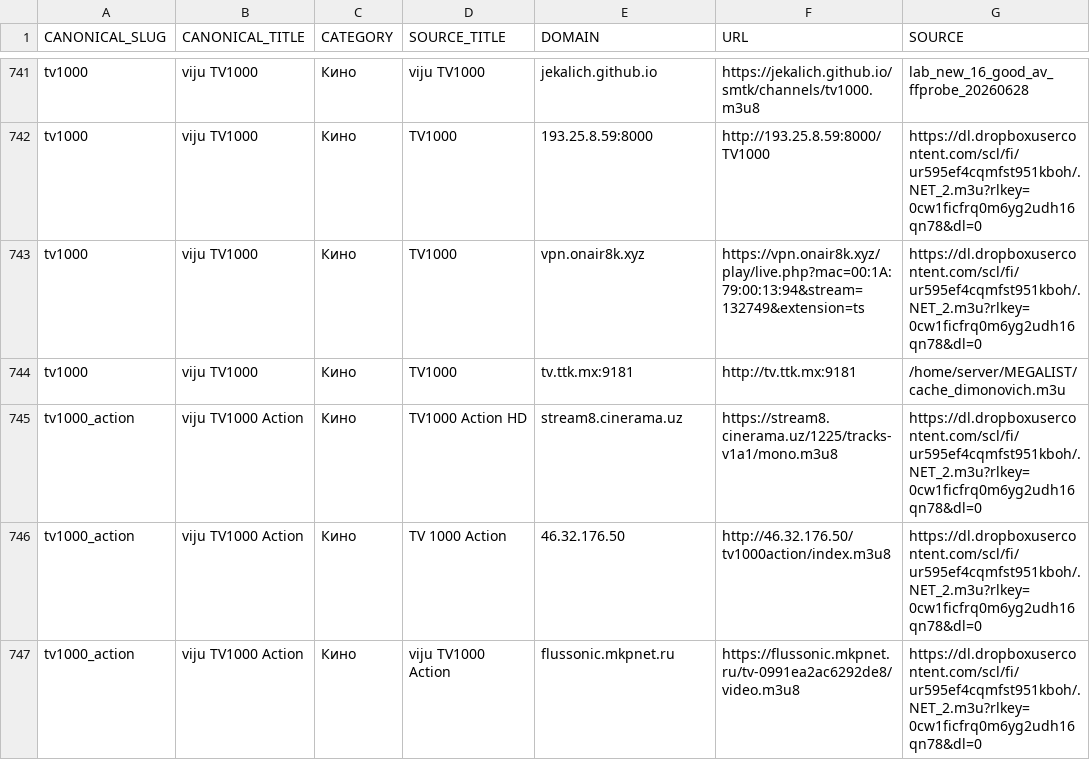
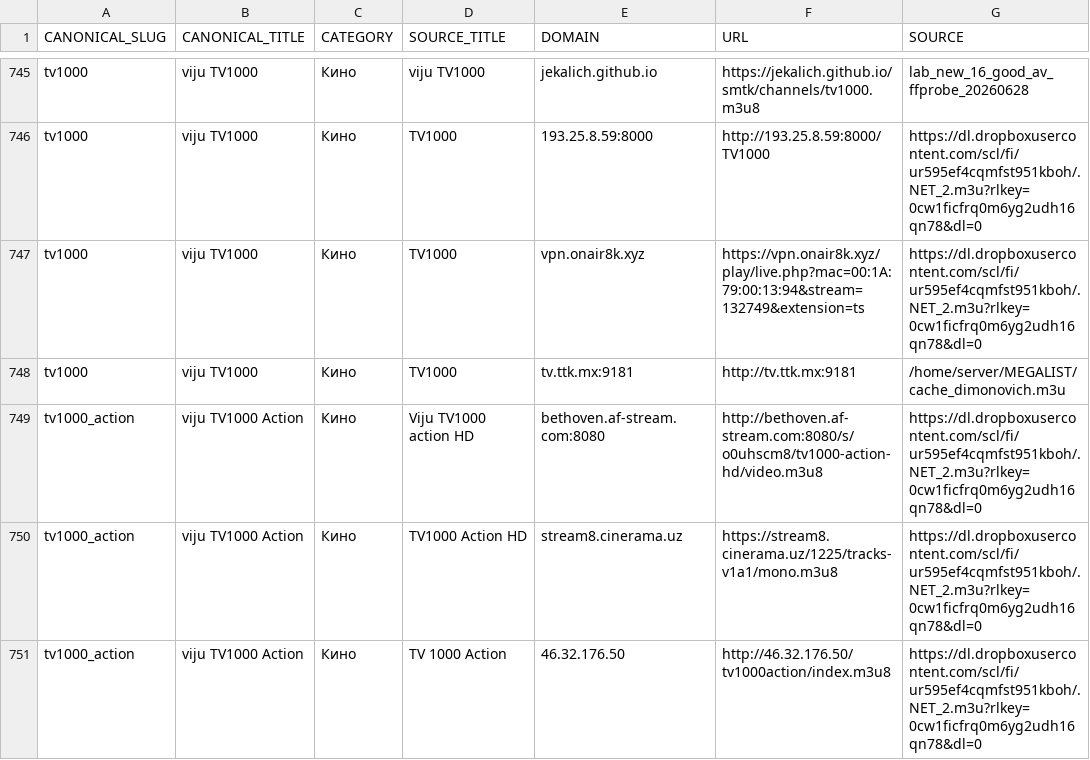
Before and after one commit to Commodo163/sys-cache-7c91, a TSV file: data/tvbox_canonical_report.tsv, drawn as a sheet; only a part is shown, gaps mark what is left out; the shorter side is filled out with more unchanged rows; the diff covers the shown part only.

```diff
--- a/data/tvbox_canonical_report.tsv
+++ b/data/tvbox_canonical_report.tsv
@@ -744,2 +748,3 @@ tv1000	viju TV1000	Кино	TV1000	vpn.onair8k.xyz	https://vpn.onair8k.xyz/play/
 tv1000	viju TV1000	Кино	TV1000	tv.ttk.mx:9181	http://tv.ttk.mx:9181	/home/server/MEGALIST/cache_dimonovich.m3u
+tv1000_action	viju TV1000 Action	Кино	Viju TV1000 action HD	bethoven.af-stream.com:8080	http://bethoven.af-stream.com:8080/s/o0uhscm8/tv1000-action-hd/video.m3u8	https://dl.dropboxusercontent.com/scl/fi/ur595ef4cqmfst951kboh/.NET_2.m3u?rlkey=0cw1ficfrq0m6yg2udh16qn78&dl=0
 tv1000_action	viju TV1000 Action	Кино	TV1000 Action HD	stream8.cinerama.uz	https://stream8.cinerama.uz/1225/tracks-v1a1/mono.m3u8	https://dl.dropboxusercontent.com/scl/fi/ur595ef4cqmfst951kboh/.NET_2.m3u?rlkey=0cw1ficfrq0m6yg2udh16qn78&dl=0
```
Also changed, not shown: 18 added rows elsewhere in this file, data/tvbox_placeholder_filter_report.tsv, 8 other files.
